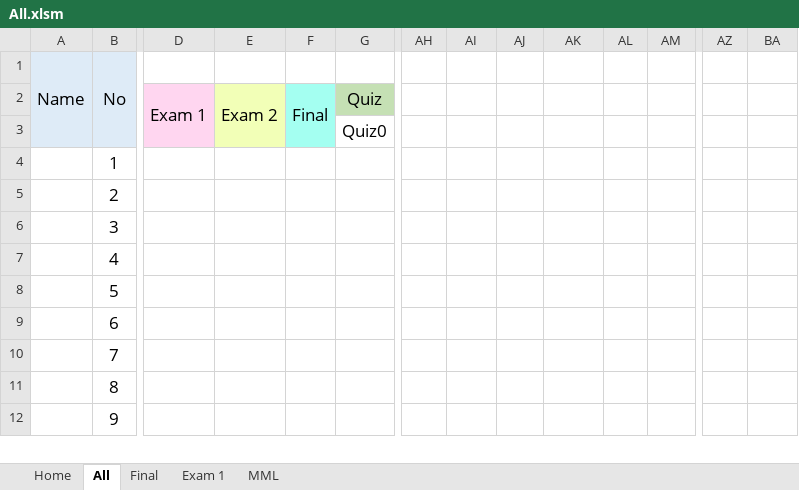
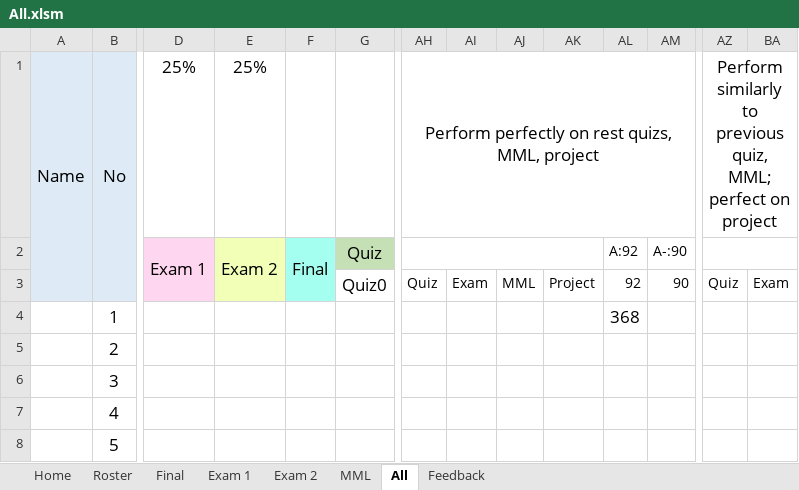
Before and after one commit to User-zwj/Teaching, an Excel workbook: All.xlsm, sheet All, drawn as a sheet; only a part is shown, gaps mark what is left out; the shorter side is filled out with more unchanged rows; values as stored, in another font and other column widths than the file's, no borders; charts and pictures and conditional formats not drawn; removed rows and columns are numbered as before the commit, all else as after; rows hold the shown columns only; the diff names each change by its address in the sheet, - before the commit and + after, or states it on an @@ line.

Commit message:
All used parts are done

```diff
--- a/All.xlsm (sheet All)
+++ b/All.xlsm (sheet All)
+sheet tab: Roster
+sheet tab: Exam 2
+sheet tab: Feedback
@@ sheet tab order changed: Home | Roster | Final | Exam 1 | Exam 2 | MML | All | Feedback @@
-D1: (empty)
+D1: 25%
-E1: (empty)
+E1: 25%
-AH1: (empty)
+AH1: Perform perfectly on rest quizs, MML, project
+AH1:AV1 merged
-AZ1: (empty)
+AZ1: Perform similarly to previous quiz, MML; perfect on project
+AZ1:BN1 merged
-row 2:  |  | Exam 1 | Exam 2 | Final | Quiz
-row 3:  |  |  |  |  | Quiz0
+row 2:  |  | Exam 1 | Exam 2 | Final | Quiz |  |  |  |  | A:92 | A-:90
+row 3:  |  |  |  |  | Quiz0 | Quiz | Exam | MML | Project | 92 | 90 | Quiz | Exam
-AL4: (empty)
+AL4: 368
```
Also changed, not shown: charts or pictures.
